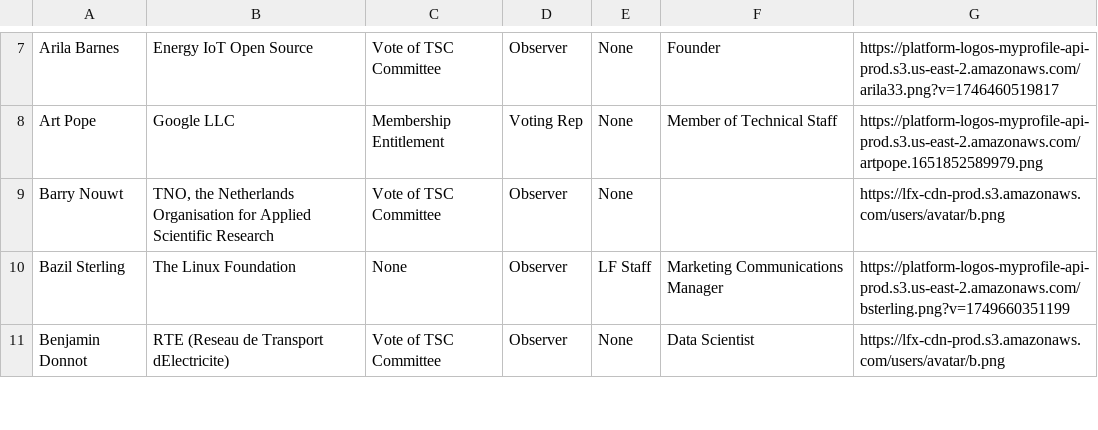
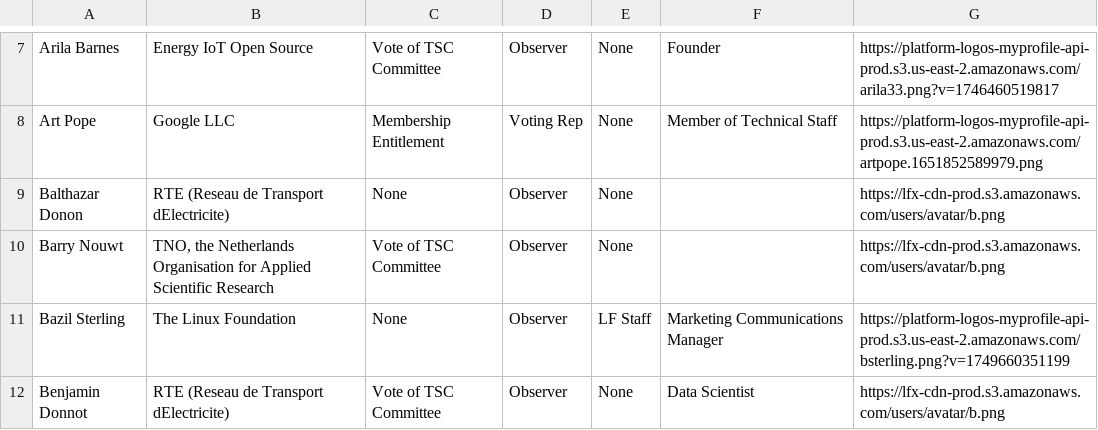
Before and after one commit to lf-energy/tac, a CSV file: _data/tacmembers.csv, drawn as a sheet; only a part is shown, gaps mark what is left out.

Commit message:
Update Data Sources from LFX 2026-08-04 (#890)
Automated changes by
[create-pull-request](https://github.com/peter-evans/create-pull-request)
GitHub action

Signed-off-by: github-actions[bot] <41898282+github-actions[bot]@users.noreply.github.com>

```diff
--- a/_data/tacmembers.csv
+++ b/_data/tacmembers.csv
@@ -8,2 +8,3 @@ Arila Barnes,Energy IoT Open Source,Vote of TSC Committee,Observer,None,Founder,
 Art Pope,Google LLC,Membership Entitlement,Voting Rep,None,Member of Technical Staff,https://platform-logos-myprofile-api-prod.s3.us-east-2.amazonaws.com/artpope.1651852589979.png
+Balthazar Donon,RTE (Reseau de Transport dElectricite),None,Observer,None,,https://lfx-cdn-prod.s3.amazonaws.com/users/avatar/b.png
 Barry Nouwt,"TNO, the Netherlands Organisation for Applied Scientific Research",Vote of TSC Committee,Observer,None,,https://lfx-cdn-prod.s3.amazonaws.com/users/avatar/b.png
```
